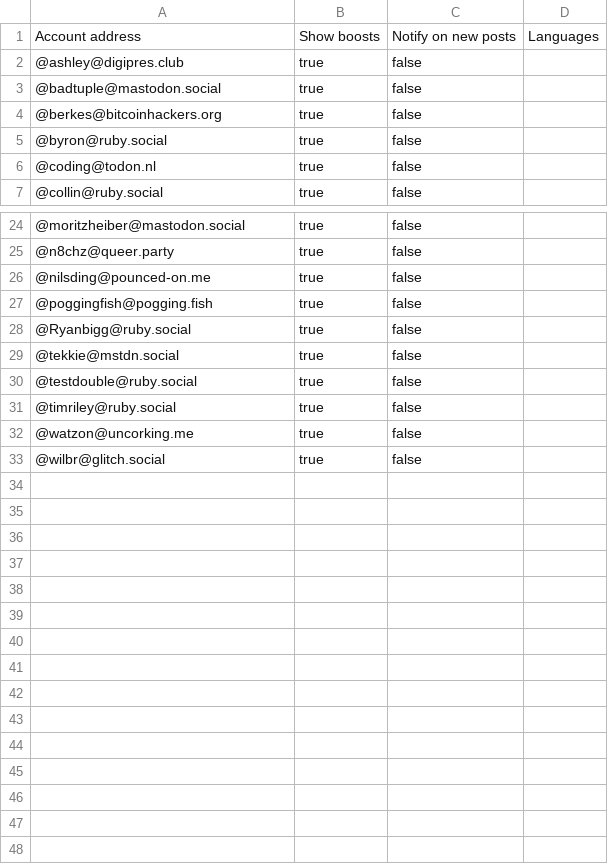
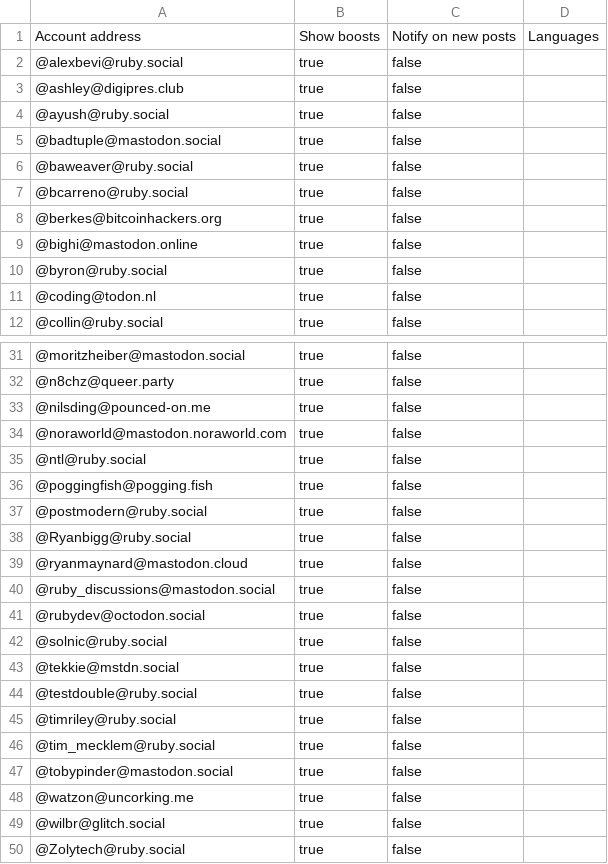
Before and after one commit to przemekperon/mastodon-it-lists, a CSV file: ruby.csv, drawn as a sheet; only a part is shown, gaps mark what is left out; the diff covers the shown part only.

Commit message:
Updated ruby list

```diff
--- a/ruby.csv
+++ b/ruby.csv
@@ -1,5 +1,10 @@
 Account address,Show boosts,Notify on new posts,Languages
+@alexbevi@ruby.social,true,false,
 @ashley@digipres.club,true,false,
+@ayush@ruby.social,true,false,
 @badtuple@mastodon.social,true,false,
+@baweaver@ruby.social,true,false,
+@bcarreno@ruby.social,true,false,
 @berkes@bitcoinhackers.org,true,false,
+@bighi@mastodon.online,true,false,
 @byron@ruby.social,true,false,
@@ -26,4 +33,11 @@ Account address,Show boosts,Notify on new posts,Languages
 @nilsding@pounced-on.me,true,false,
+@noraworld@mastodon.noraworld.com,true,false,
+@ntl@ruby.social,true,false,
 @poggingfish@pogging.fish,true,false,
+@postmodern@ruby.social,true,false,
 @Ryanbigg@ruby.social,true,false,
+@ryanmaynard@mastodon.cloud,true,false,
+@ruby_discussions@mastodon.social,true,false,
+@rubydev@octodon.social,true,false,
+@solnic@ruby.social,true,false,
 @tekkie@mstdn.social,true,false,
@@ -31,3 +45,6 @@ Account address,Show boosts,Notify on new posts,Languages
 @timriley@ruby.social,true,false,
+@tim_mecklem@ruby.social,true,false,
+@tobypinder@mastodon.social,true,false,
 @watzon@uncorking.me,true,false,
 @wilbr@glitch.social,true,false,
+@Zolytech@ruby.social,true,false,
```
Also changed, not shown: 2 added rows elsewhere in this file.
